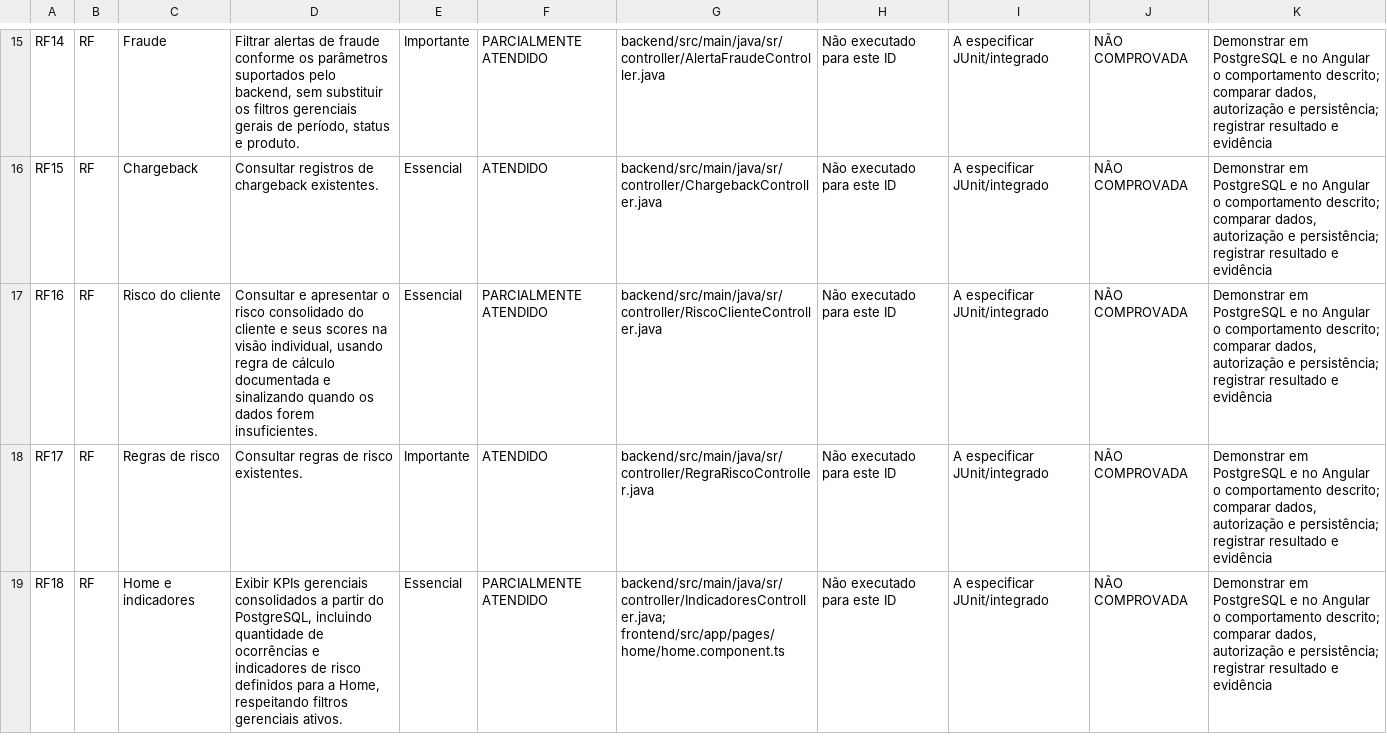
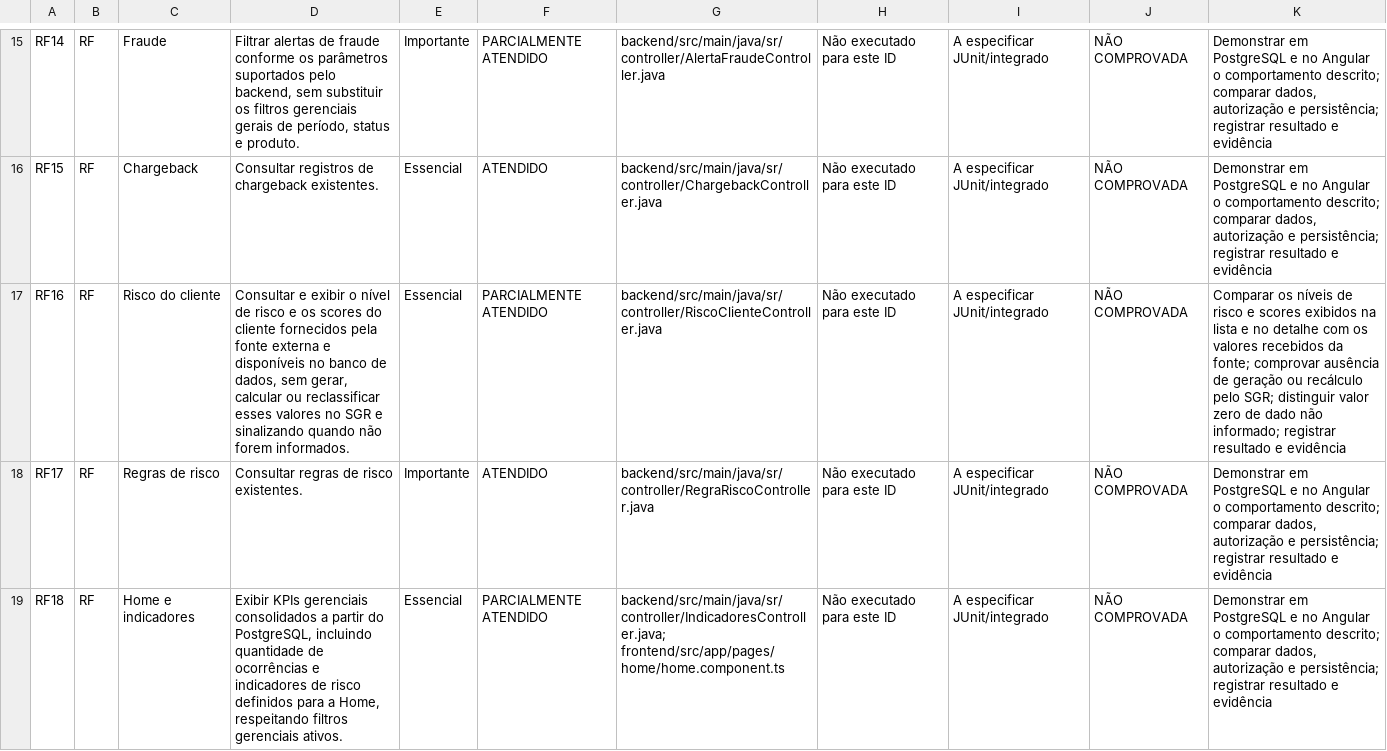
Before and after one commit to eduardarosa07/Sistemas_Riscos_Financeiro, a CSV file: docs/MATRIZ_86_REQUISITOS.csv, drawn as a sheet; only a part is shown, gaps mark what is left out; the diff names each change by its address in the sheet, - before the commit and + after, or states it on an @@ line.

Commit message:
fix: corrige segurança, KYC e exportações do SGR
Corrige autorização por rotas MVC, consultas de fraude e estados históricos de KYC. Preserva o risco recebido da origem, isola pareceres e históricos por seleção e corrige exportações PDF e Excel. Inclui testes de regressão, validações somente de leitura e documentação das evidências e pendências.

```diff
--- a/docs/MATRIZ_86_REQUISITOS.csv
+++ b/docs/MATRIZ_86_REQUISITOS.csv
-D17: Consultar e apresentar o risco consolidado do cliente e seus scores na visão individual, usando regra de cálculo documentada e sinalizando quando os dados forem insuficientes.
+D17: Consultar e exibir o nível de risco e os scores do cliente fornecidos pela fonte externa e disponíveis no banco de dados, sem gerar, calcular ou reclassificar esses valores no SGR e sinalizando quando não forem informados.
-K17: Demonstrar em PostgreSQL e no Angular o comportamento descrito; comparar dados, autorização e persistência; registrar resultado…
+K17: Comparar os níveis de risco e scores exibidos na lista e no detalhe com os valores recebidos da fonte; comprovar ausência de geração ou recálculo pelo SGR; distinguir valor zero de dado não informado; registrar resultado…
```
Also changed, not shown: 35 other files.
